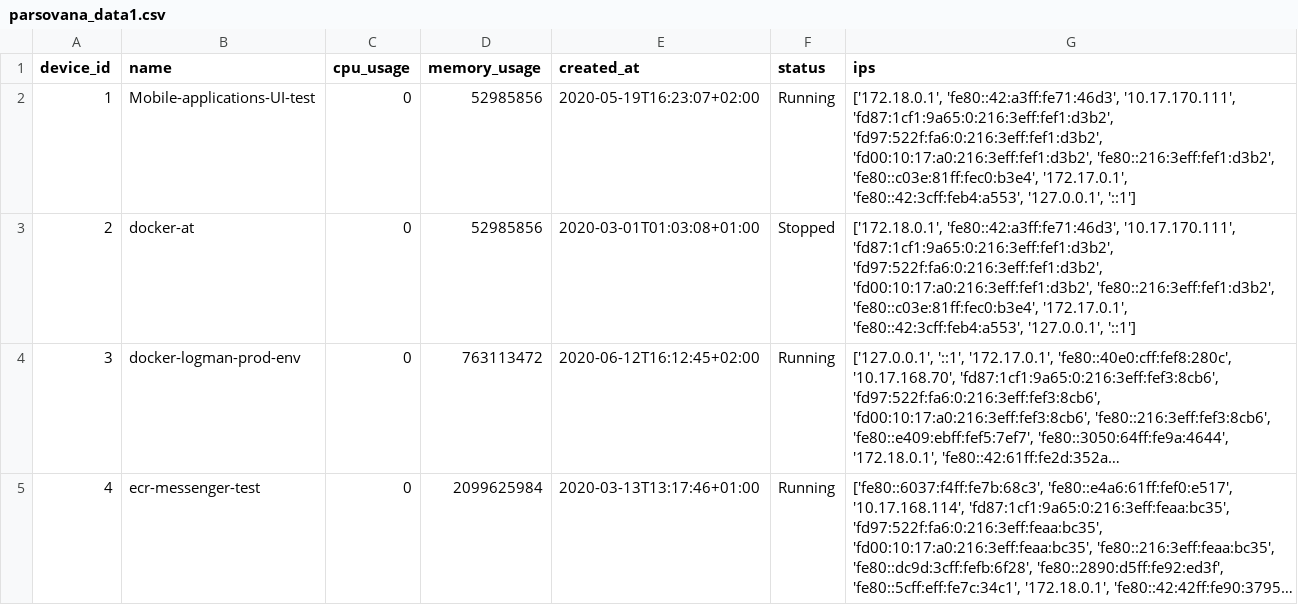
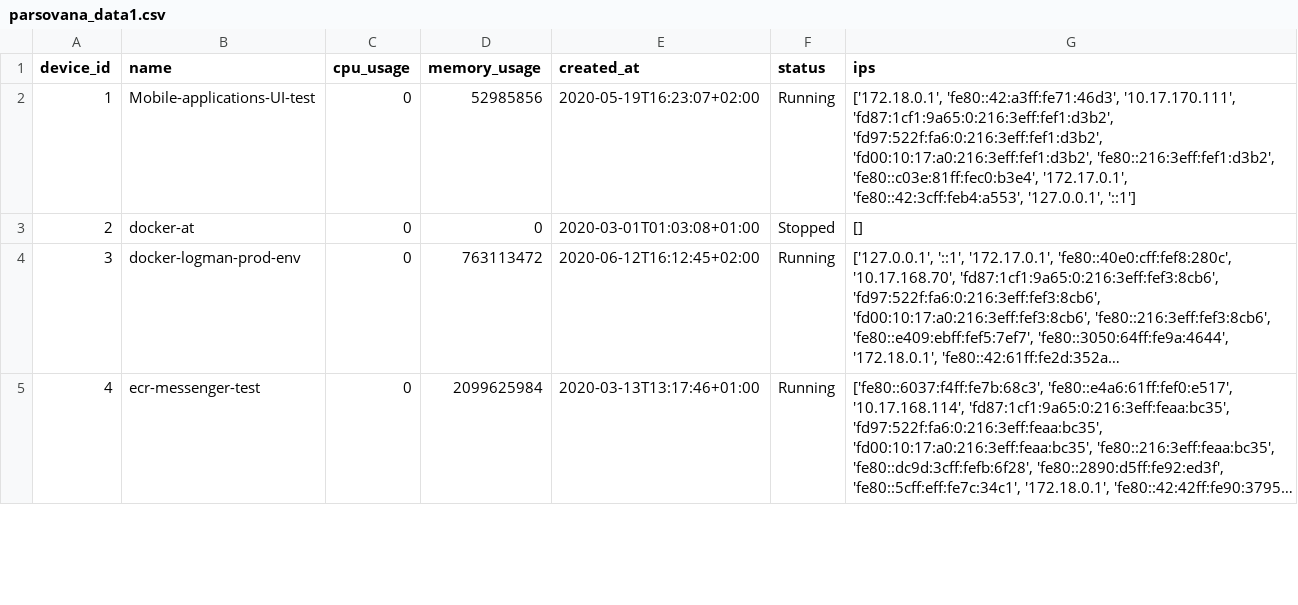
Before and after one commit to IvcaJelinkova/parsing_json, a CSV file: parsovana_data1.csv, drawn as a sheet; only a part is shown; long unchanged cells end in …; the diff names each change by its address in the sheet, - before the commit and + after, or states it on an @@ line.

```diff
--- a/parsovana_data1.csv
+++ b/parsovana_data1.csv
-D3 (memory_usage): 52985856
+D3 (memory_usage): 0
-G3 (ips): ['172.18.0.1', 'fe80::42:a3ff:fe71:46d3', '10.17.170.111', 'fd87:1cf1:9a65:0:216:3eff:fef1:d3b2', 'fd97:522f:fa6:0:216:3eff:fef1:d3b2', 'fd00:10:17:a0:216:3eff:fef1:d3b2', 'fe80::216:3eff:fef1:d3b2', 'fe80::c03e:81ff:fec0:b3e4', '172.17.0.1', 'fe80::42:3cff:feb4:a553', '127.0.0.1', '::1']
+G3 (ips): []
```
Also changed, not shown: 2 other files.
